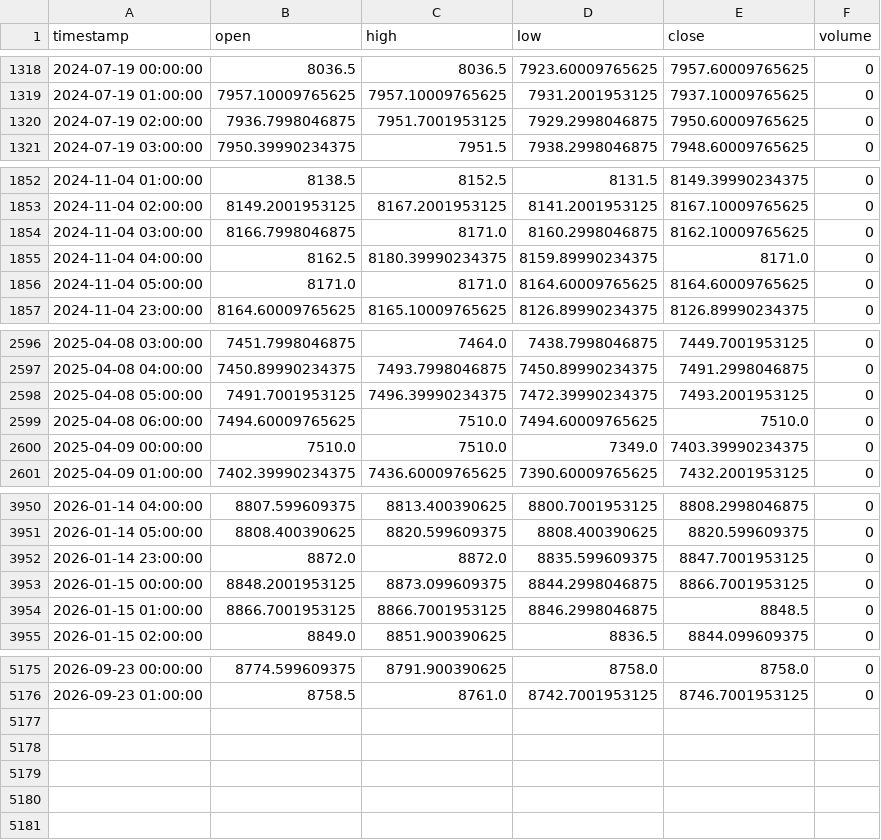
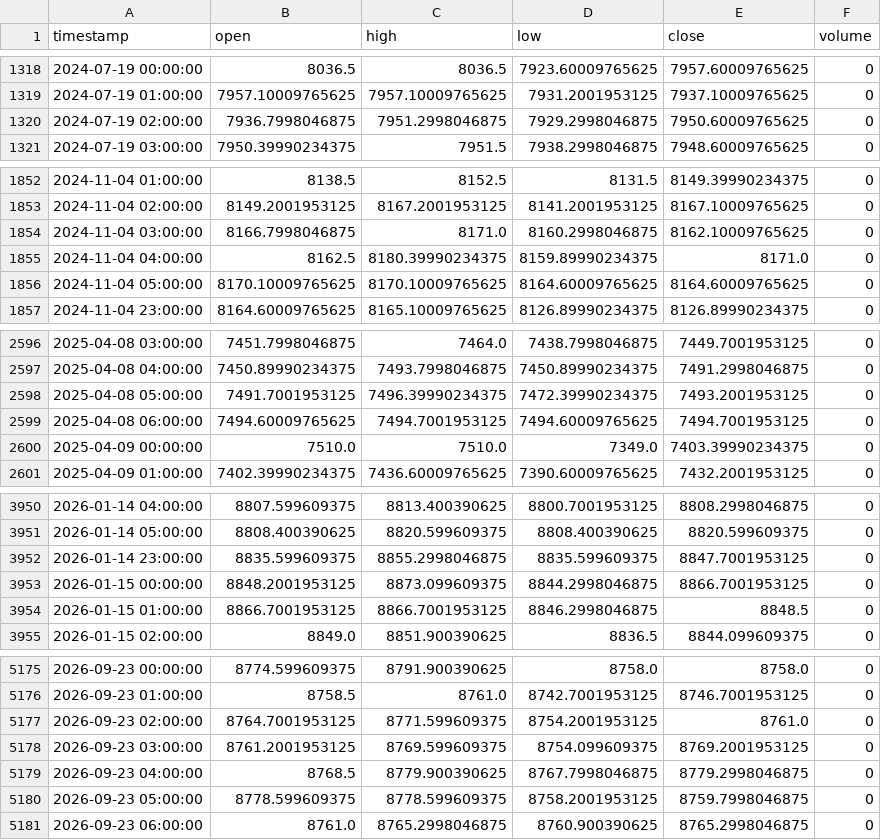
Before and after one commit to NeefPoom/Tradingstrategy01, a CSV file: data/prices/AUS200_1h_yahoo.csv, drawn as a sheet; only a part is shown, gaps mark what is left out; the diff covers the shown part only.

```diff
--- a/data/prices/AUS200_1h_yahoo.csv
+++ b/data/prices/AUS200_1h_yahoo.csv
@@ -1319,3 +1319,3 @@ timestamp,open,high,low,close,volume
 2024-07-19 01:00:00,7957.10009765625,7957.10009765625,7931.2001953125,7937.10009765625,0
-2024-07-19 02:00:00,7936.7998046875,7951.7001953125,7929.2998046875,7950.60009765625,0
+2024-07-19 02:00:00,7936.7998046875,7951.2998046875,7929.2998046875,7950.60009765625,0
 2024-07-19 03:00:00,7950.39990234375,7951.5,7938.2998046875,7948.60009765625,0
@@ -1855,3 +1855,3 @@ timestamp,open,high,low,close,volume
 2024-11-04 04:00:00,8162.5,8180.39990234375,8159.89990234375,8171.0,0
-2024-11-04 05:00:00,8171.0,8171.0,8164.60009765625,8164.60009765625,0
+2024-11-04 05:00:00,8170.10009765625,8170.10009765625,8164.60009765625,8164.60009765625,0
 2024-11-04 23:00:00,8164.60009765625,8165.10009765625,8126.89990234375,8126.89990234375,0
@@ -2598,3 +2598,3 @@ timestamp,open,high,low,close,volume
 2025-04-08 05:00:00,7491.7001953125,7496.39990234375,7472.39990234375,7493.2001953125,0
-2025-04-08 06:00:00,7494.60009765625,7510.0,7494.60009765625,7510.0,0
+2025-04-08 06:00:00,7494.60009765625,7494.7001953125,7494.60009765625,7494.7001953125,0
 2025-04-09 00:00:00,7510.0,7510.0,7349.0,7403.39990234375,0
@@ -3951,3 +3951,3 @@ timestamp,open,high,low,close,volume
 2026-01-14 05:00:00,8808.400390625,8820.599609375,8808.400390625,8820.599609375,0
-2026-01-14 23:00:00,8872.0,8872.0,8835.599609375,8847.7001953125,0
+2026-01-14 23:00:00,8835.599609375,8855.2998046875,8835.599609375,8847.7001953125,0
 2026-01-15 00:00:00,8848.2001953125,8873.099609375,8844.2998046875,8866.7001953125,0
@@ -5176 +5176,6 @@ timestamp,open,high,low,close,volume
 2026-09-23 01:00:00,8758.5,8761.0,8742.7001953125,8746.7001953125,0
+2026-09-23 02:00:00,8764.7001953125,8771.599609375,8754.2001953125,8761.0,0
+2026-09-23 03:00:00,8761.2001953125,8769.599609375,8754.099609375,8769.2001953125,0
+2026-09-23 04:00:00,8768.5,8779.900390625,8767.7998046875,8779.2998046875,0
+2026-09-23 05:00:00,8778.599609375,8778.599609375,8758.2001953125,8759.7998046875,0
+2026-09-23 06:00:00,8761.0,8765.2998046875,8760.900390625,8765.2998046875,0
```
Also changed, not shown: 7 edited cells elsewhere in this file, data/forward/mr_candidates.csv, data/prices/EU50_1h_yahoo.csv, 56 other files.
